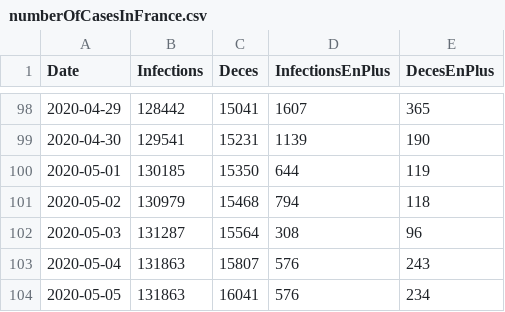
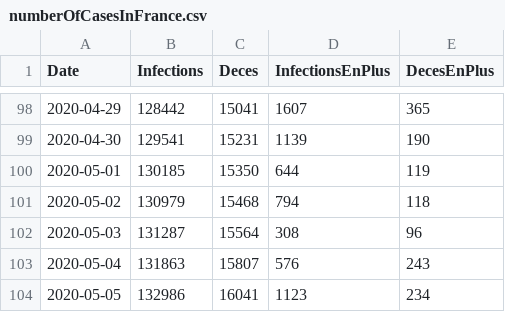
Before and after one commit to bacherecom/lecovid19.fr, a CSV file: numberOfCasesInFrance.csv, drawn as a sheet; only a part is shown, gaps mark what is left out.

Commit message:
Update numberOfCasesInFrance.csv

```diff
--- a/numberOfCasesInFrance.csv
+++ b/numberOfCasesInFrance.csv
@@ -103,2 +103,2 @@ Date;Infections;Deces;InfectionsEnPlus;DecesEnPlus
 2020-05-04;131863;15807;576;243
-2020-05-05;131863;16041;576;234
+2020-05-05;132986;16041;1123;234
```
